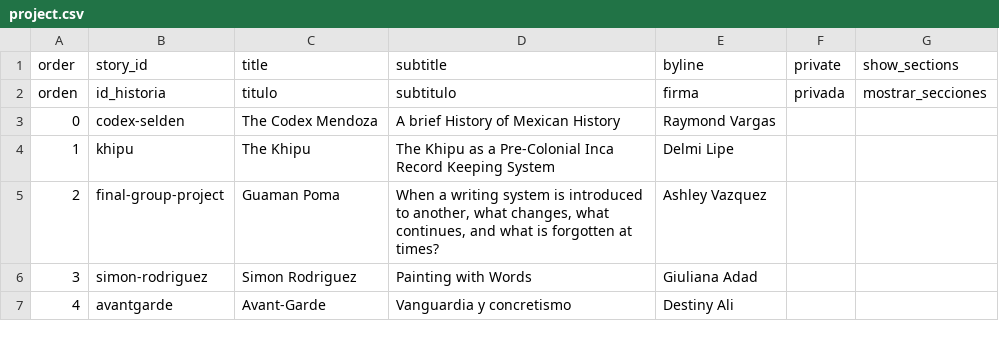
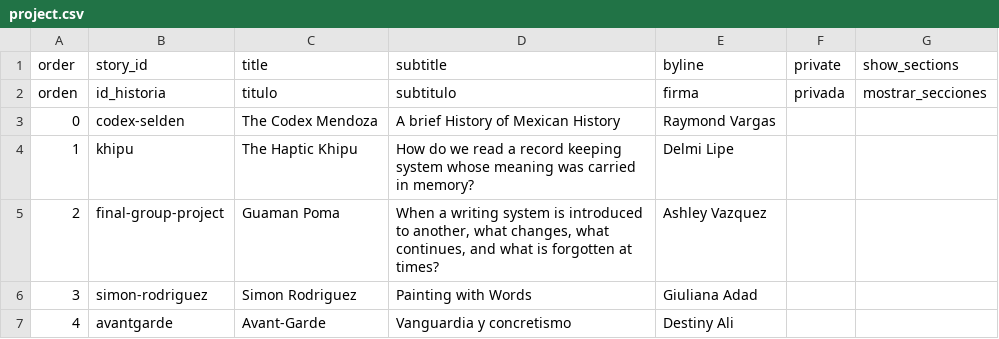
Before and after one commit to giulianaadad/rodriguez_education_and_the_republic, a CSV file: telar-content/spreadsheets/project.csv, drawn as a sheet.

```diff
--- a/telar-content/spreadsheets/project.csv
+++ b/telar-content/spreadsheets/project.csv
@@ -3,3 +3,3 @@ orden,id_historia,titulo,subtitulo,firma,privada,mostrar_secciones
 0,codex-selden,The Codex Mendoza,A brief History of Mexican History,Raymond Vargas,,
-1,khipu,"The Khipu ","The Khipu as a Pre-Colonial Inca Record Keeping System ",Delmi Lipe,,
+1,khipu,"The Haptic Khipu ",How do we read a record keeping system whose meaning was carried in memory?,Delmi Lipe,,
 2,final-group-project,"Guaman Poma ","When a writing system is introduced to another, what changes, what continues, and what is forgotten at times? ","Ashley Vazquez ",,
```
Also changed, not shown: telar-content/spreadsheets/khipu.csv, telar-content/spreadsheets/objects.csv, 6 other files.
